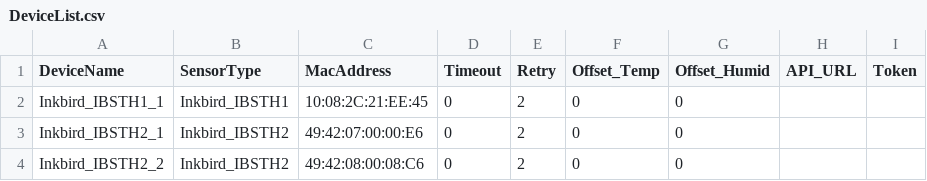
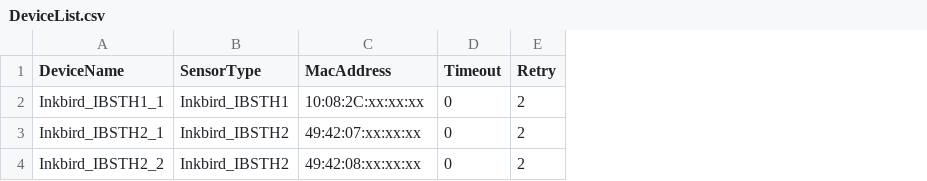
Before and after one commit to revsystem/raspberry-iot, a CSV file: roles/inkbird_ibsth/files/DeviceList.csv, drawn as a sheet; the diff names each change by its address in the sheet, - before the commit and + after, or states it on an @@ line.

```diff
--- a/roles/inkbird_ibsth/files/DeviceList.csv
+++ b/roles/inkbird_ibsth/files/DeviceList.csv
-column F (Offset_Temp), rows 2-4: all 0
-column G (Offset_Humid), rows 2-4: all 0
-column H (API_URL), empty
-column I (Token), empty
-C2 (MacAddress): 10:08:2C:21:EE:45
+C2 (MacAddress): 10:08:2C:xx:xx:xx
-C3 (MacAddress): 49:42:07:00:00:E6
+C3 (MacAddress): 49:42:07:xx:xx:xx
-C4 (MacAddress): 49:42:08:00:08:C6
+C4 (MacAddress): 49:42:08:xx:xx:xx
```
Also changed, not shown: 1 other file.
